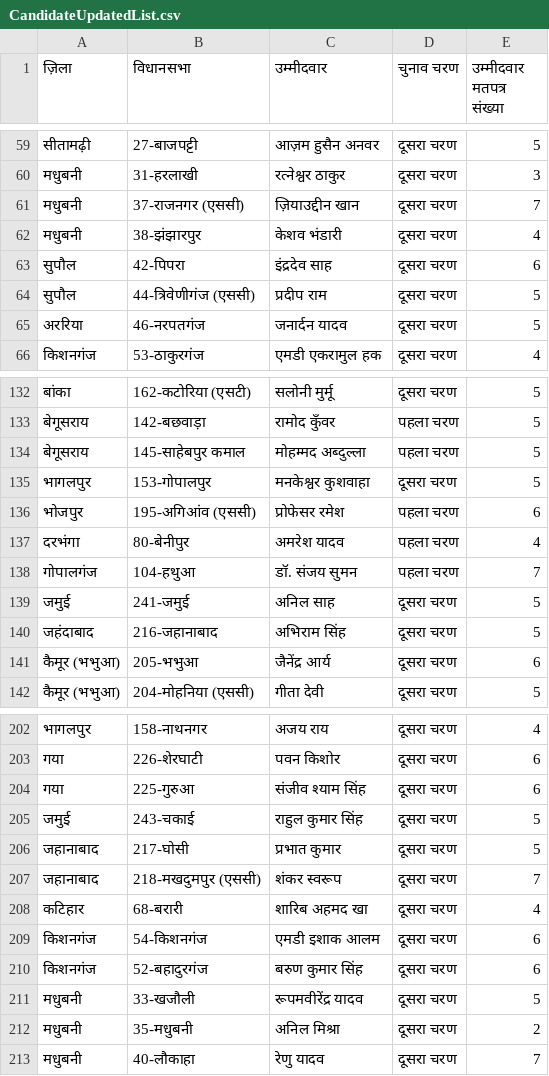
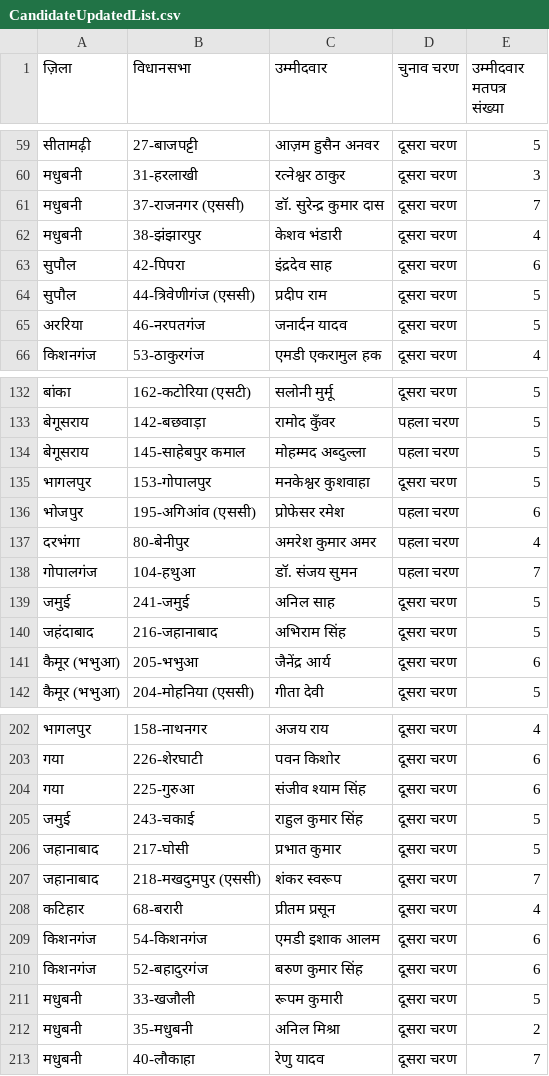
Before and after one commit to BearerOP/evm-next, a CSV file: public/assets/CandidateUpdatedList.csv, drawn as a sheet; only a part is shown, gaps mark what is left out; the diff covers the shown part only.

```diff
--- a/public/assets/CandidateUpdatedList.csv
+++ b/public/assets/CandidateUpdatedList.csv
@@ -60,3 +60,3 @@
 मधुबनी,31-हरलाखी,रत्नेश्वर ठाकुर,दूसरा चरण,3
-मधुबनी,37-राजनगर (एससी),ज़ियाउद्दीन खान,दूसरा चरण,7
+मधुबनी,37-राजनगर (एससी),डॉ. सुरेन्द्र कुमार दास,दूसरा चरण,7
 मधुबनी,38-झंझारपुर,केशव भंडारी,दूसरा चरण,4
@@ -136,3 +136,3 @@
 भोजपुर,195-अगिआंव (एससी),प्रोफेसर रमेश,पहला चरण,6
-दरभंगा,80-बेनीपुर,अमरेश यादव,पहला चरण,4
+दरभंगा,80-बेनीपुर,अमरेश कुमार अमर,पहला चरण,4
 गोपालगंज,104-हथुआ,डॉ. संजय सुमन,पहला चरण,7
@@ -207,6 +207,6 @@
 जहानाबाद,218-मखदुमपुर (एससी),शंकर स्वरूप,दूसरा चरण,7
-कटिहार,68-बरारी,शारिब अहमद खा,दूसरा चरण,4
+कटिहार,68-बरारी,प्रीतम प्रसून,दूसरा चरण,4
 किशनगंज,54-किशनगंज,एमडी इशाक आलम,दूसरा चरण,6
 किशनगंज,52-बहादुरगंज,बरुण कुमार सिंह,दूसरा चरण,6
-मधुबनी,33-खजौली,रूपमवीरेंद्र यादव,दूसरा चरण,5
+मधुबनी,33-खजौली,रूपम कुमारी,दूसरा चरण,5
 मधुबनी,35-मधुबनी,अनिल मिश्रा,दूसरा चरण,2
```
Also changed, not shown: 13 added rows and 3 edited cells elsewhere in this file, 1 other file.
